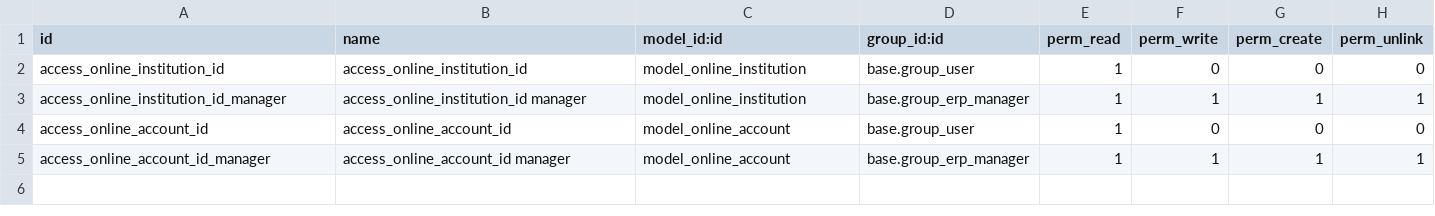
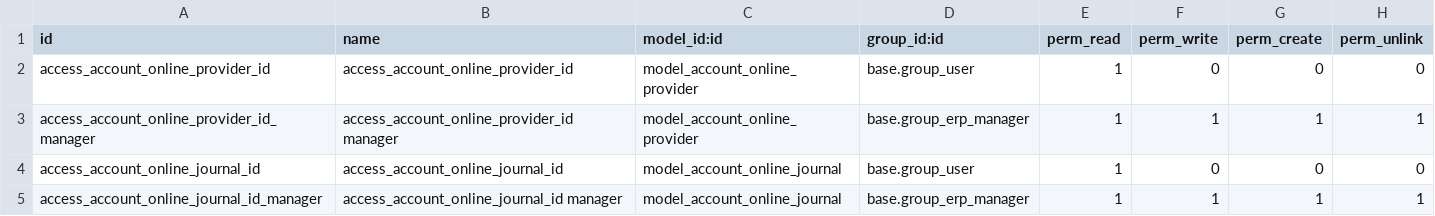
Before and after one commit to minhhq09/enterprise, a CSV file: account_online_sync/security/ir.model.access.csv, drawn as a sheet.

Commit message:
[REF] account_online_sync, account_plaid, account_yodlee: refactor code and use the new yodlee API.
Some nice added feature are:
* widget to select institution via search on their API
* institution are now listed with country code and status (beta or not)
* better usability for synchronization wizard and error messages
* better object and field naming

Was PR #416.

```diff
--- a/account_online_sync/security/ir.model.access.csv
+++ b/account_online_sync/security/ir.model.access.csv
@@ -1,5 +1,5 @@
 id,name,model_id:id,group_id:id,perm_read,perm_write,perm_create,perm_unlink
-access_online_institution_id,access_online_institution_id,model_online_institution,base.group_user,1,0,0,0
-access_online_institution_id_manager,access_online_institution_id manager,model_online_institution,base.group_erp_manager,1,1,1,1
-access_online_account_id,access_online_account_id,model_online_account,base.group_user,1,0,0,0
-access_online_account_id_manager,access_online_account_id manager,model_online_account,base.group_erp_manager,1,1,1,1
+access_account_online_provider_id,access_account_online_provider_id,model_account_online_provider,base.group_user,1,0,0,0
+access_account_online_provider_id_manager,access_account_online_provider_id manager,model_account_online_provider,base.group_erp_manager,1,1,1,1
+access_account_online_journal_id,access_account_online_journal_id,model_account_online_journal,base.group_user,1,0,0,0
+access_account_online_journal_id_manager,access_account_online_journal_id manager,model_account_online_journal,base.group_erp_manager,1,1,1,1
```
Also changed, not shown: 26 other files.
